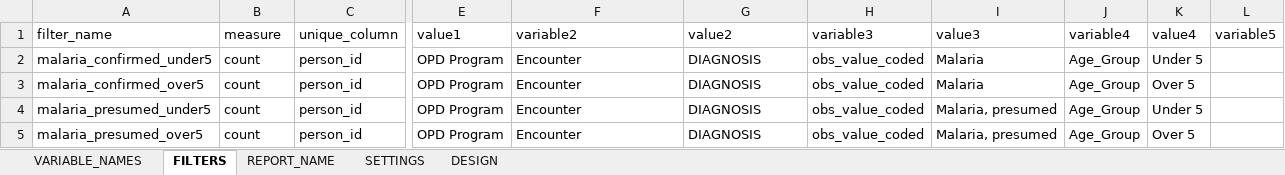
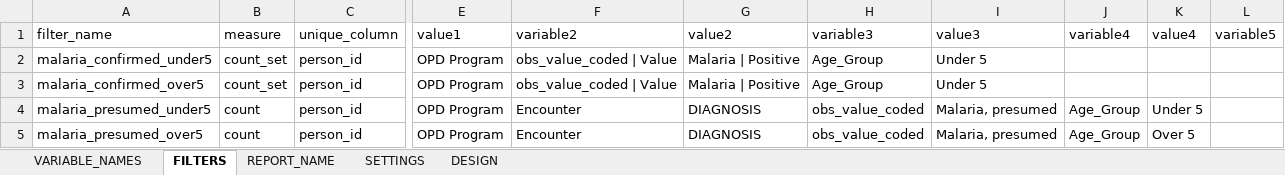
Before and after one commit to malawi-ministry-of-health-dhd/Mahis_Reports, an Excel workbook: data/uploads/malaria_report.xlsx, sheet FILTERS, drawn as a sheet; only a part is shown, gaps mark what is left out; values as stored, in another font and other column widths than the file's, no borders; the diff names each change by its address in the sheet, - before the commit and + after, or states it on an @@ line.

Commit message:
Updated upload functions for reports

```diff
--- a/data/uploads/malaria_report.xlsx (sheet FILTERS)
+++ b/data/uploads/malaria_report.xlsx (sheet FILTERS)
-B2:B3: count
+B2:B3: count_set
-F2:F3: Encounter
+F2:F3: obs_value_coded | Value
-G2:G3: DIAGNOSIS
+G2:G3: Malaria | Positive
-H2:H3: obs_value_coded
+H2:H3: Age_Group
-I2:I3: Malaria
+I2:I3: Under 5
-J2:J3: Age_Group
+J2:J3: (empty)
-K2: Under 5
+K2: (empty)
-K3: Over 5
+K3: (empty)
```
Also changed, not shown: 4 other files.
